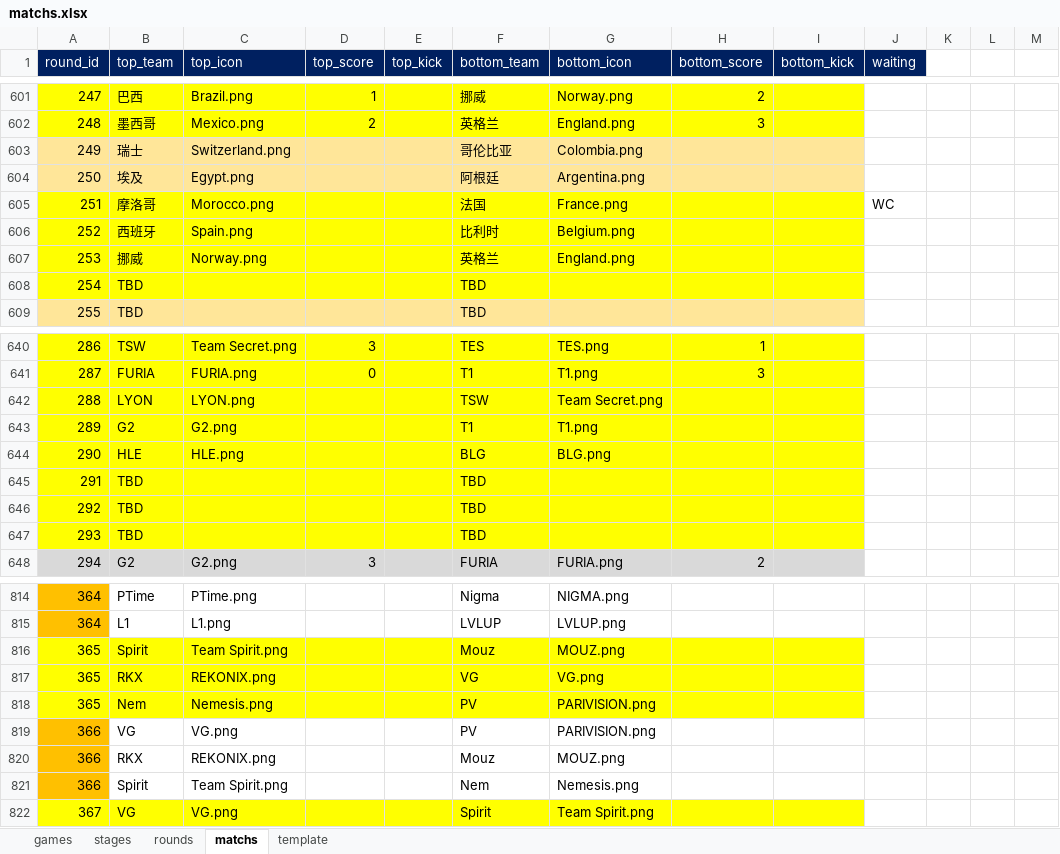
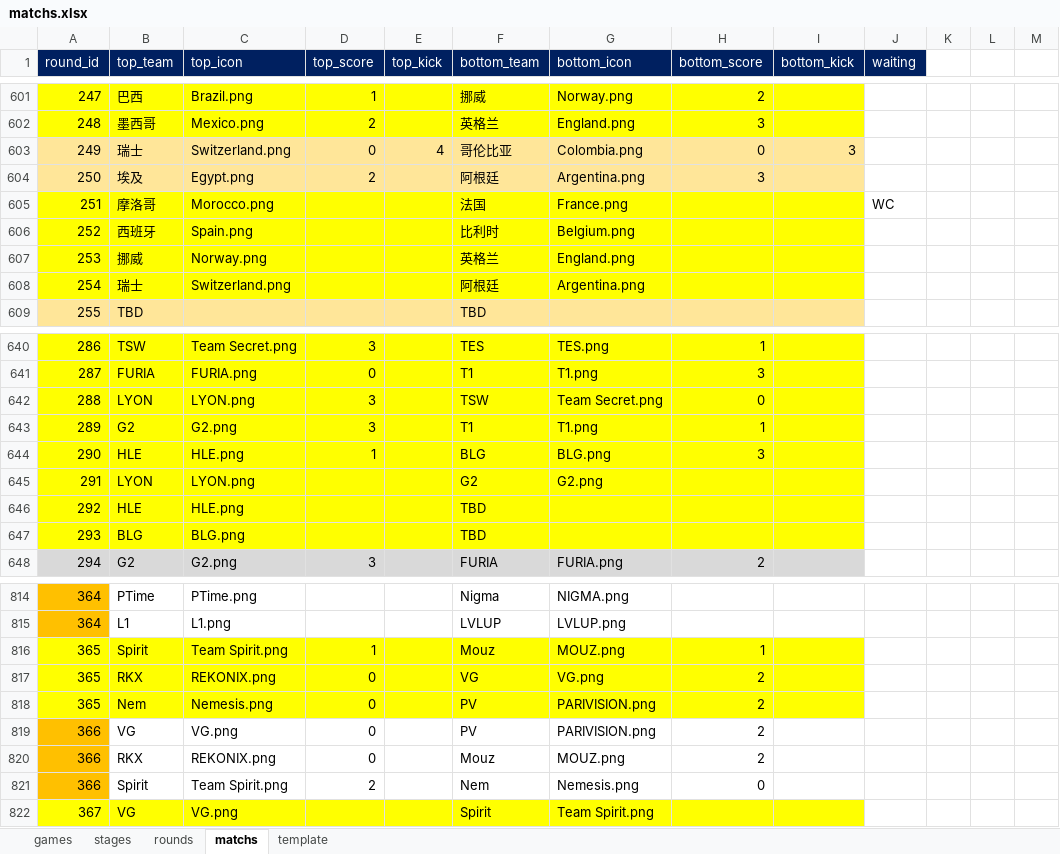
Before and after one commit to ColaLovingCat/vue_platform, an Excel workbook: public/docs/datas/matchs.xlsx, sheet matchs, drawn as a sheet; only a part is shown, gaps mark what is left out; values as stored, in another font and other column widths than the file's, no borders; removed rows and columns are numbered as before the commit, all else as after; the diff covers the shown part only; the diff names each change by its address in the sheet, - before the commit and + after, or states it on an @@ line.

Commit message:
Update matchs.xlsx

```diff
--- a/public/docs/datas/matchs.xlsx (sheet matchs)
+++ b/public/docs/datas/matchs.xlsx (sheet matchs)
-D603 (top_score): (empty)
+D603 (top_score): 0
-E603 (top_kick): (empty)
+E603 (top_kick): 4
-H603 (bottom_score): (empty)
+H603 (bottom_score): 0
-I603 (bottom_kick): (empty)
+I603 (bottom_kick): 3
-D604 (top_score): (empty)
+D604 (top_score): 2
-H604 (bottom_score): (empty)
+H604 (bottom_score): 3
-row 608: 254 | TBD |  |  |  | TBD
+row 608: 254 | 瑞士 | Switzerland.png |  |  | 阿根廷 | Argentina.png
-D642:D643 (top_score): (empty)
+D642:D643 (top_score): 3
-H642 (bottom_score): (empty)
+H642 (bottom_score): 0
-H643 (bottom_score): (empty)
+H643 (bottom_score): 1
-D644 (top_score): (empty)
+D644 (top_score): 1
-H644 (bottom_score): (empty)
+H644 (bottom_score): 3
-row 645: 291 | TBD |  |  |  | TBD
+row 645: 291 | LYON | LYON.png |  |  | G2 | G2.png
-B646 (top_team): TBD
+B646 (top_team): HLE
-C646 (top_icon): (empty)
+C646 (top_icon): HLE.png
-B647 (top_team): TBD
+B647 (top_team): BLG
-C647 (top_icon): (empty)
+C647 (top_icon): BLG.png
-D816 (top_score): (empty)
+D816 (top_score): 1
-H816 (bottom_score): (empty)
+H816 (bottom_score): 1
-D817:D820 (top_score): (empty)
+D817:D820 (top_score): 0
-H817:H820 (bottom_score): (empty)
+H817:H820 (bottom_score): 2
-D821 (top_score): (empty)
+D821 (top_score): 2
-H821 (bottom_score): (empty)
+H821 (bottom_score): 0
```
Also changed, not shown: 24 edited cells elsewhere in this sheet.
